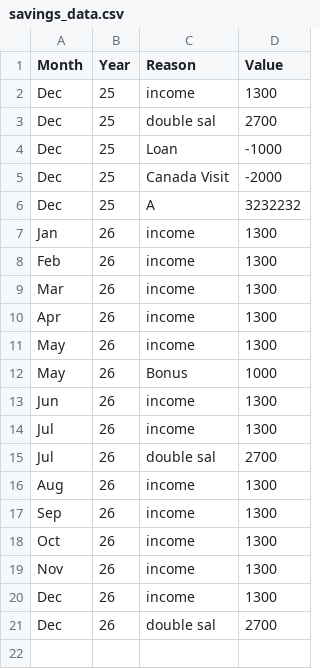
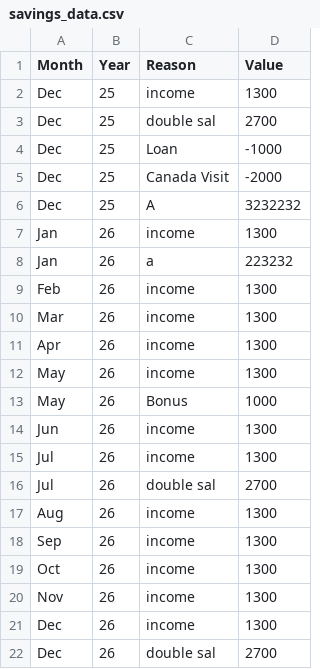
Before and after one commit to AhmadSidaoui/ahmadsidaoui.github.io, a CSV file: backend/savings_data.csv, drawn as a sheet.

Commit message:
Update savings_data.csv via server

```diff
--- a/backend/savings_data.csv
+++ b/backend/savings_data.csv
@@ -7,2 +7,3 @@ Dec,25,A,3232232
 Jan,26,income,1300
+Jan,26,a,223232
 Feb,26,income,1300
```
